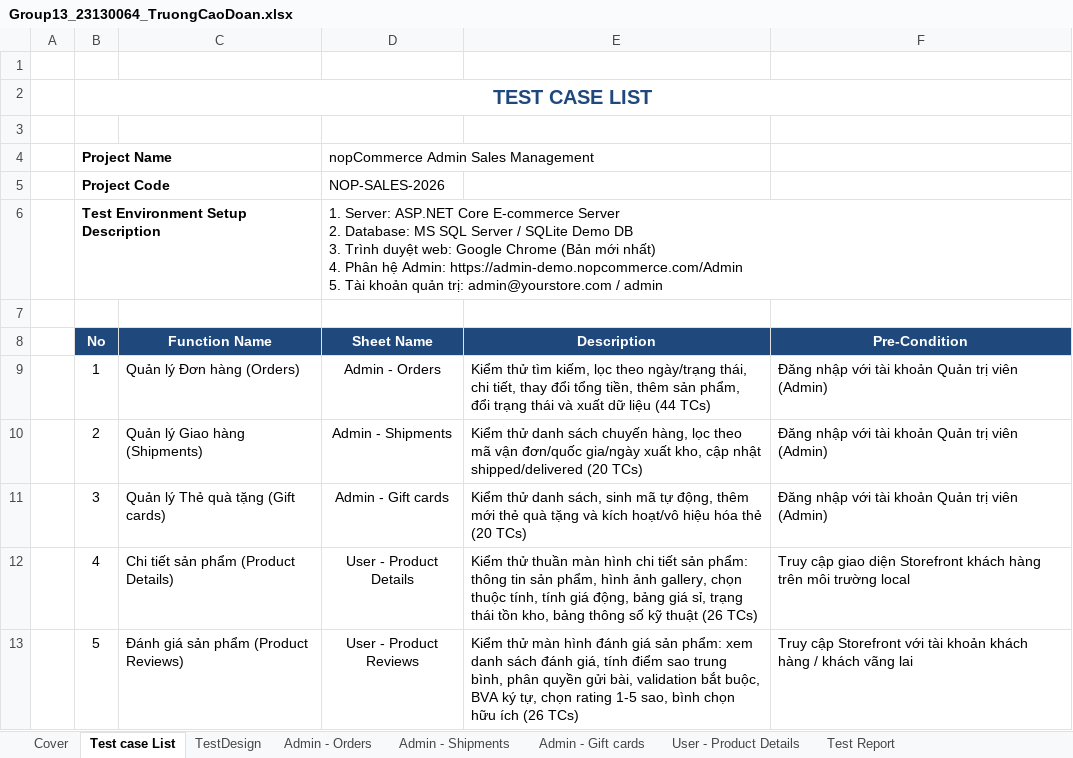
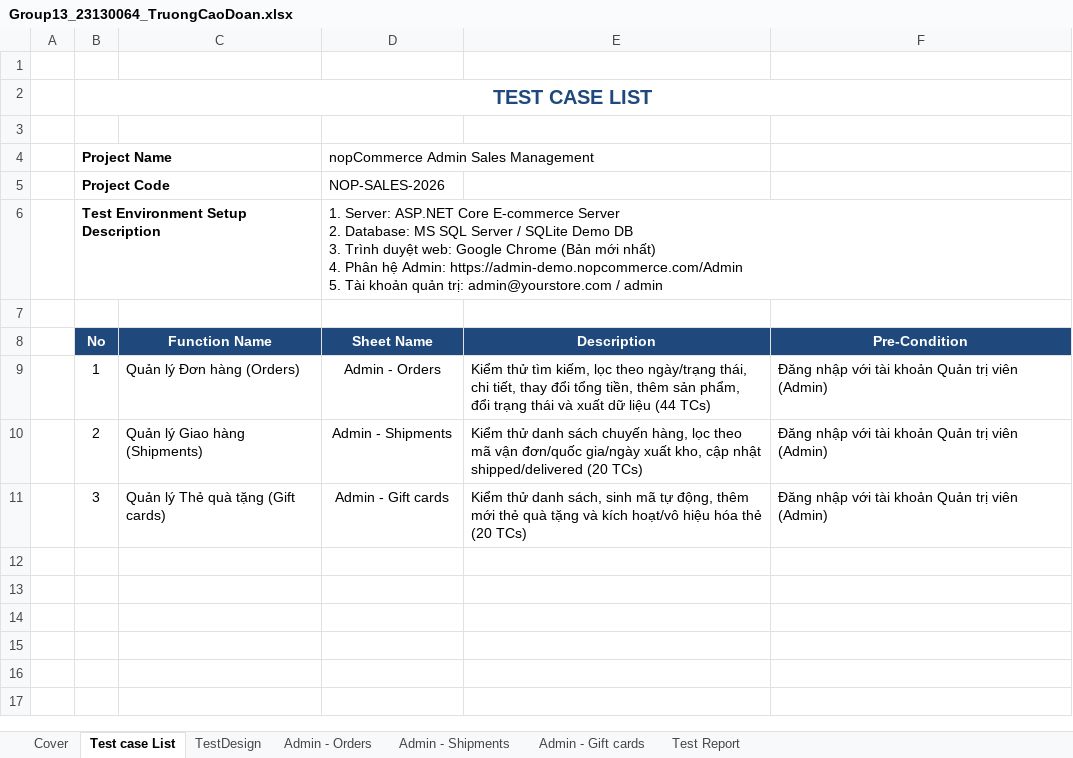
Before and after one commit to thanhtruc379994/Tester, an Excel workbook: 23130064_TruongCaoDoan/Group13_23130064_TruongCaoDoan.xlsx, sheet Test case List, drawn as a sheet; values as stored, in another font and other column widths than the file's, no borders; the diff names each change by its address in the sheet, - before the commit and + after, or states it on an @@ line.

```diff
--- a/23130064_TruongCaoDoan/Group13_23130064_TruongCaoDoan.xlsx (sheet Test case List)
+++ b/23130064_TruongCaoDoan/Group13_23130064_TruongCaoDoan.xlsx (sheet Test case List)
-sheet tab: User - Product Details
-row 12:  | 4 | Chi tiết sản phẩm (Product Details) | User - Product Details | Kiểm thử thuần màn hình chi tiết sản phẩm: thông tin sản phẩm, hình ảnh gallery, chọn thuộc tính, tính giá động, bảng giá sỉ, trạng thái tồn kho, bảng thông số kỹ thuật (26 TCs) | Truy cập giao diện Storefront khách hàng trên môi trường local
-row 13:  | 5 | Đánh giá sản phẩm (Product Reviews) | User - Product Reviews | Kiểm thử màn hình đánh giá sản phẩm: xem danh sách đánh giá, tính điểm sao trung bình, phân quyền gửi bài, validation bắt buộc, BVA ký tự, chọn rating 1-5 sao, bình chọn hữu ích (26 TCs) | Truy cập Storefront với tài khoản khách hàng / khách vãng lai
```
Also changed, not shown: sheet TestDesign, sheet Admin - Orders, sheet Cover, sheet Admin - Shipments, sheet Admin - Gift cards, formulas that keep their value, 11 other files.
